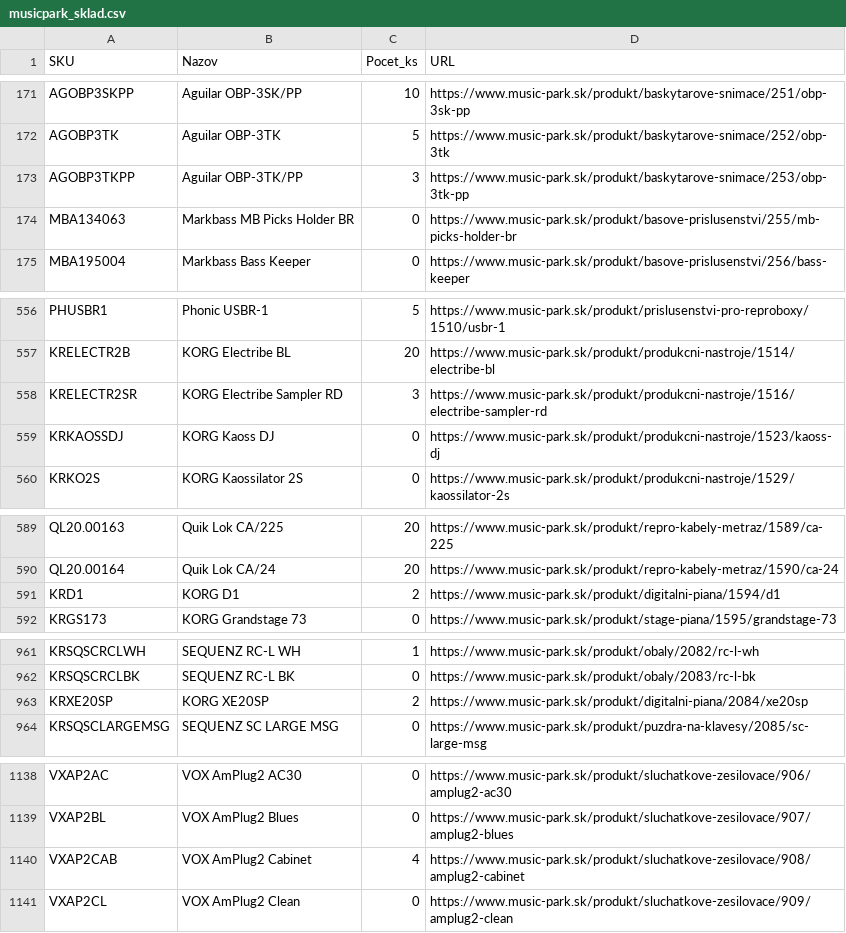
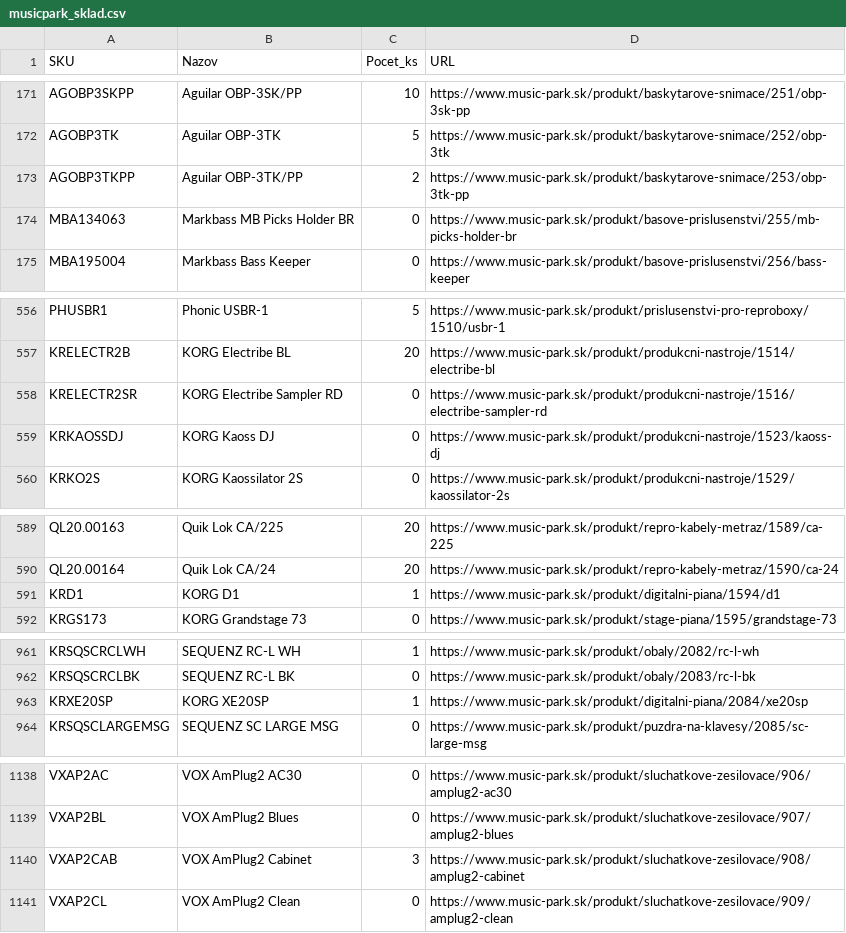
Before and after one commit to AlL4music/Imusic, a CSV file: stock/musicpark_sklad.csv, drawn as a sheet; only a part is shown, gaps mark what is left out; the diff covers the shown part only.

```diff
--- a/stock/musicpark_sklad.csv
+++ b/stock/musicpark_sklad.csv
@@ -172,3 +172,3 @@ AGOBP3SKPP;Aguilar OBP-3SK/PP;10;https://www.music-park.sk/produkt/baskytarove-s
 AGOBP3TK;Aguilar OBP-3TK;5;https://www.music-park.sk/produkt/baskytarove-snimace/252/obp-3tk
-AGOBP3TKPP;Aguilar OBP-3TK/PP;3;https://www.music-park.sk/produkt/baskytarove-snimace/253/obp-3tk-pp
+AGOBP3TKPP;Aguilar OBP-3TK/PP;2;https://www.music-park.sk/produkt/baskytarove-snimace/253/obp-3tk-pp
 MBA134063;Markbass MB Picks Holder BR;0;https://www.music-park.sk/produkt/basove-prislusenstvi/255/mb-picks-holder-br
@@ -557,3 +557,3 @@ PHUSBR1;Phonic USBR-1;5;https://www.music-park.sk/produkt/prislusenstvi-pro-repr
 KRELECTR2B;KORG Electribe BL;20;https://www.music-park.sk/produkt/produkcni-nastroje/1514/electribe-bl
-KRELECTR2SR;KORG Electribe Sampler RD;3;https://www.music-park.sk/produkt/produkcni-nastroje/1516/electribe-sampler-rd
+KRELECTR2SR;KORG Electribe Sampler RD;0;https://www.music-park.sk/produkt/produkcni-nastroje/1516/electribe-sampler-rd
 KRKAOSSDJ;KORG Kaoss DJ;0;https://www.music-park.sk/produkt/produkcni-nastroje/1523/kaoss-dj
@@ -590,3 +590,3 @@ QL20.00163;Quik Lok CA/225;20;https://www.music-park.sk/produkt/repro-kabely-met
 QL20.00164;Quik Lok CA/24;20;https://www.music-park.sk/produkt/repro-kabely-metraz/1590/ca-24
-KRD1;KORG D1;2;https://www.music-park.sk/produkt/digitalni-piana/1594/d1
+KRD1;KORG D1;1;https://www.music-park.sk/produkt/digitalni-piana/1594/d1
 KRGS173;KORG Grandstage 73;0;https://www.music-park.sk/produkt/stage-piana/1595/grandstage-73
@@ -962,3 +962,3 @@ KRSQSCRCLWH;SEQUENZ RC-L WH;1;https://www.music-park.sk/produkt/obaly/2082/rc-l-
 KRSQSCRCLBK;SEQUENZ RC-L BK;0;https://www.music-park.sk/produkt/obaly/2083/rc-l-bk
-KRXE20SP;KORG XE20SP;2;https://www.music-park.sk/produkt/digitalni-piana/2084/xe20sp
+KRXE20SP;KORG XE20SP;1;https://www.music-park.sk/produkt/digitalni-piana/2084/xe20sp
 KRSQSCLARGEMSG;SEQUENZ SC LARGE MSG;0;https://www.music-park.sk/produkt/puzdra-na-klavesy/2085/sc-large-msg
@@ -1139,3 +1139,3 @@ VXAP2AC;VOX AmPlug2 AC30;0;https://www.music-park.sk/produkt/sluchatkove-zesilov
 VXAP2BL;VOX AmPlug2 Blues;0;https://www.music-park.sk/produkt/sluchatkove-zesilovace/907/amplug2-blues
-VXAP2CAB;VOX AmPlug2 Cabinet;4;https://www.music-park.sk/produkt/sluchatkove-zesilovace/908/amplug2-cabinet
+VXAP2CAB;VOX AmPlug2 Cabinet;3;https://www.music-park.sk/produkt/sluchatkove-zesilovace/908/amplug2-cabinet
 VXAP2CL;VOX AmPlug2 Clean;0;https://www.music-park.sk/produkt/sluchatkove-zesilovace/909/amplug2-clean
```
Also changed, not shown: 12 edited cells elsewhere in this file, stock/alexim_sklad.csv, stock/eprodance_sklad.csv, 10 other files.
